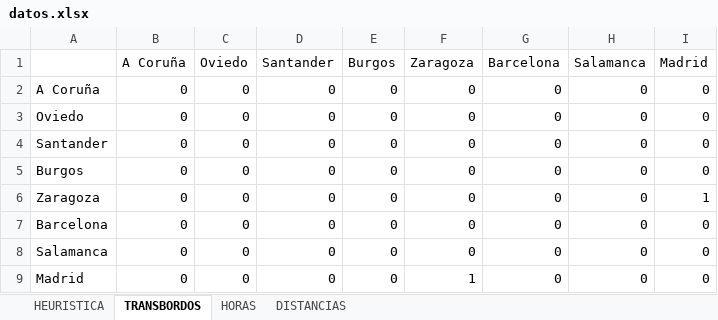
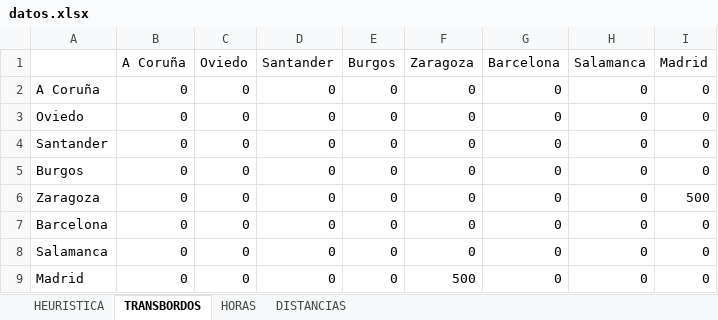
Before and after one commit to lpanfilb/ProyectoIA, an Excel workbook: Datos/datos.xlsx, sheet TRANSBORDOS, drawn as a sheet; values as stored, in another font and other column widths than the file's, no borders; the diff names each change by its address in the sheet, - before the commit and + after, or states it on an @@ line.

```diff
--- a/Datos/datos.xlsx (sheet TRANSBORDOS)
+++ b/Datos/datos.xlsx (sheet TRANSBORDOS)
-I6 (Madrid): 1
+I6 (Madrid): 500
-F9 (Zaragoza): 1
+F9 (Zaragoza): 500
```
Also changed, not shown: 1 other file.
